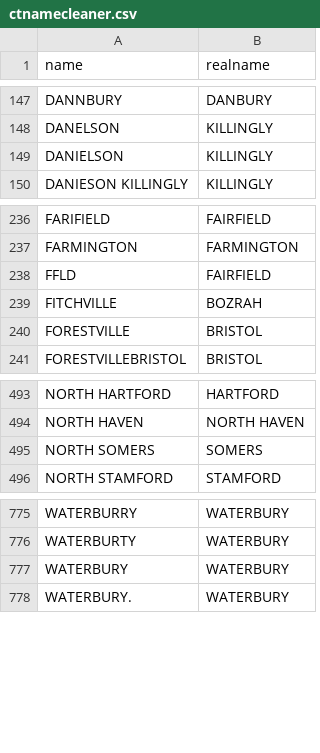
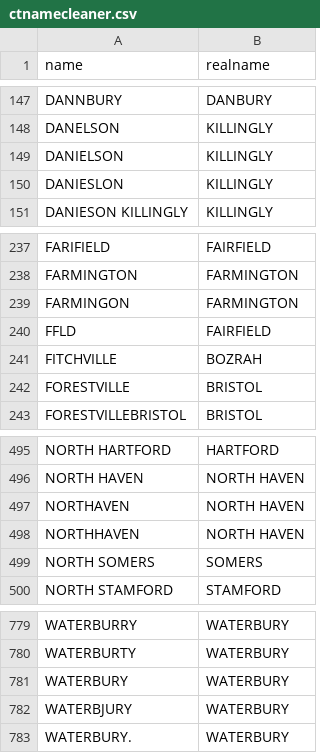
Before and after one commit to CT-Data-Collaborative/ctnamecleaner, a CSV file: ctnamecleaner.csv, drawn as a sheet; only a part is shown, gaps mark what is left out.

Commit message:
Update ctnamecleaner.csv

```diff
--- a/ctnamecleaner.csv
+++ b/ctnamecleaner.csv
@@ -149,2 +149,3 @@ DANELSON,KILLINGLY
 DANIELSON,KILLINGLY
+DANIESLON,KILLINGLY
 DANIESON KILLINGLY,KILLINGLY
@@ -237,2 +238,3 @@ FARIFIELD,FAIRFIELD
 FARMINGTON,FARMINGTON
+FARMINGON,FARMINGTON
 FFLD,FAIRFIELD
@@ -494,2 +496,4 @@ NORTH HARTFORD,HARTFORD
 NORTH HAVEN,NORTH HAVEN
+NORTHAVEN,NORTH HAVEN
+NORTHHAVEN,NORTH HAVEN
 NORTH SOMERS,SOMERS
@@ -777,2 +781,3 @@ WATERBURTY,WATERBURY
 WATERBURY,WATERBURY
+WATERBJURY,WATERBURY
 WATERBURY.,WATERBURY
```
